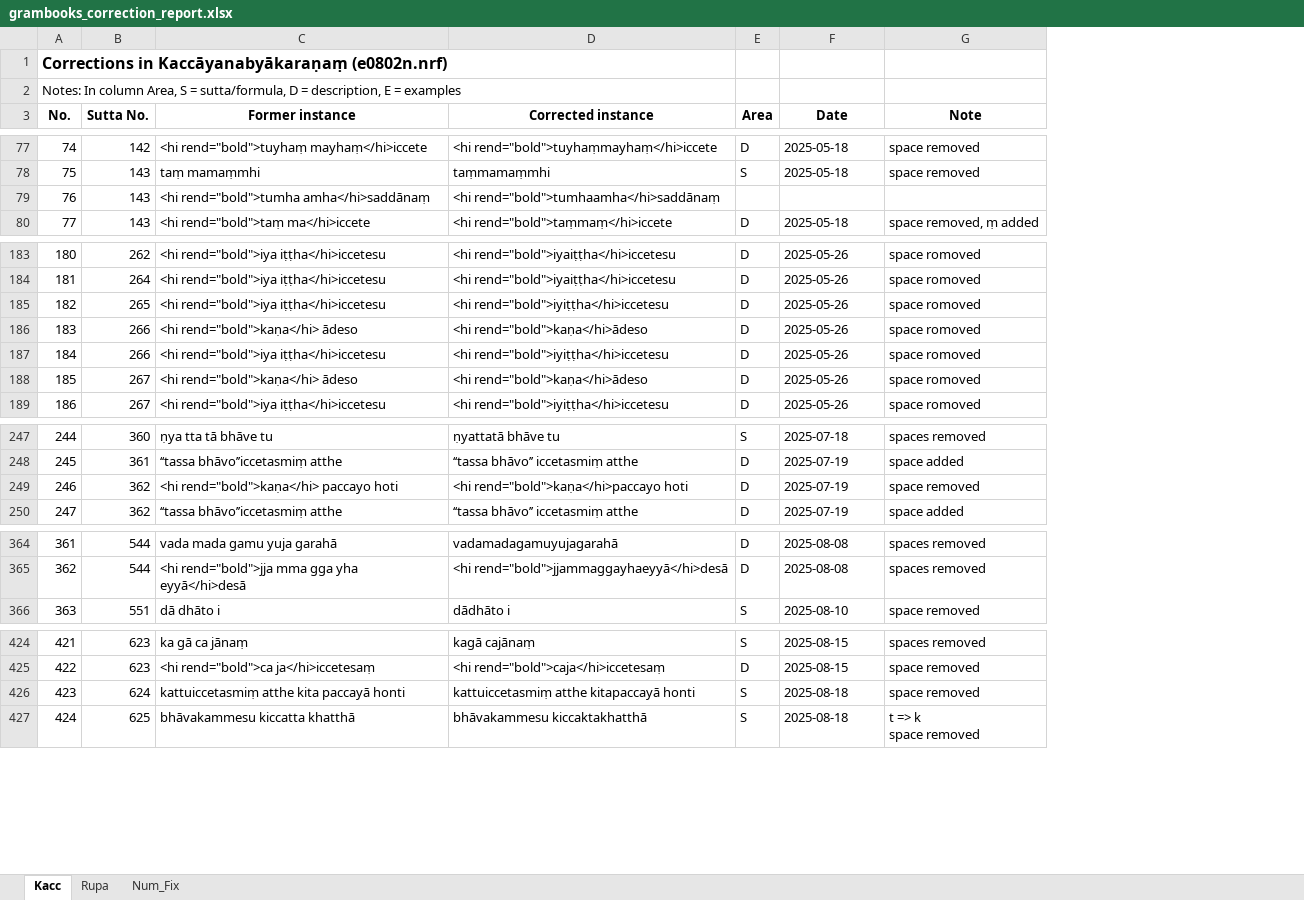
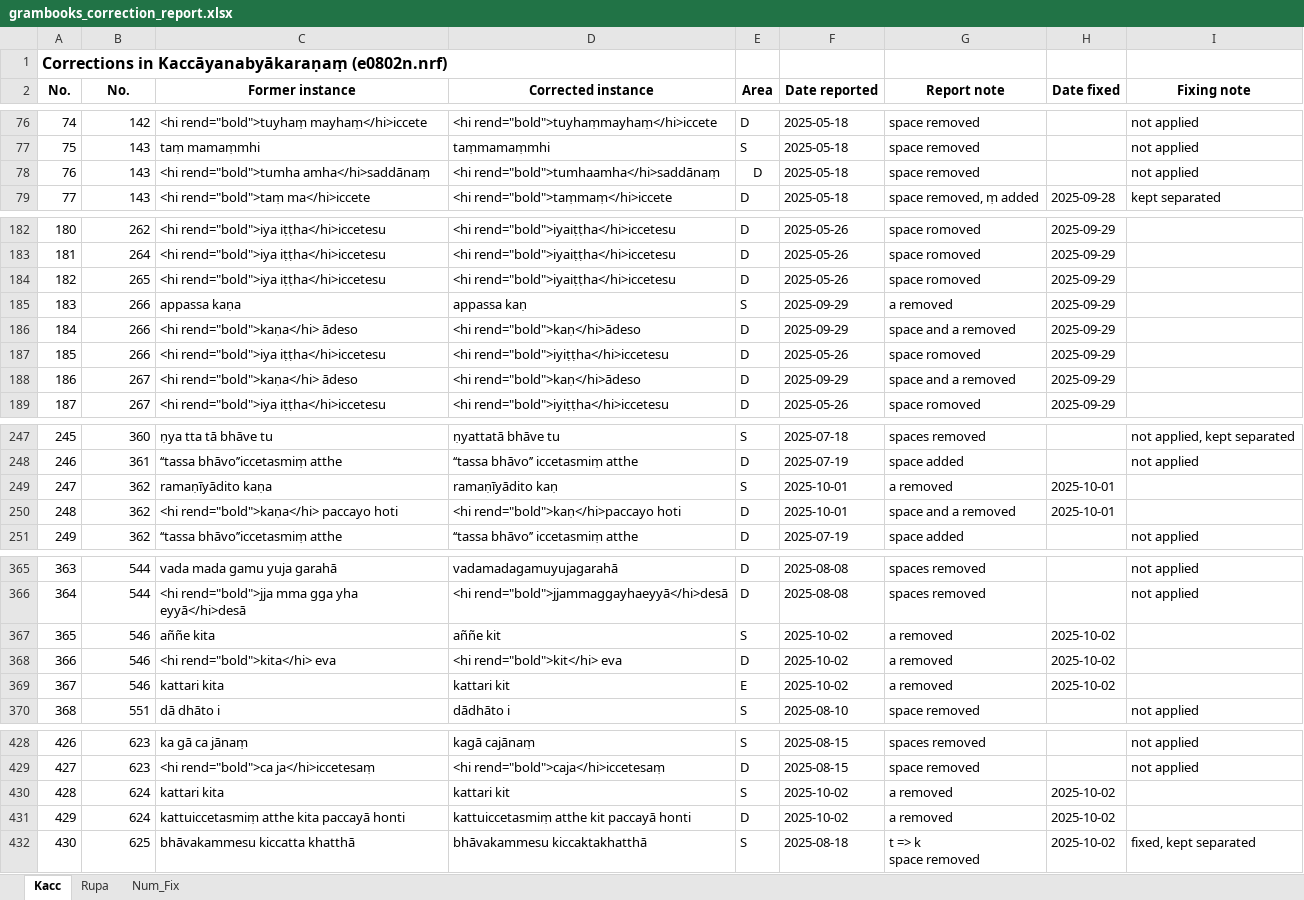
Before and after one commit to bhaddacak/tipitaka-kit, an Excel workbook: cst4/grambooks_correction_report.xlsx, sheet Kacc, drawn as a sheet; only a part is shown, gaps mark what is left out; values as stored, in another font and other column widths than the file's, no borders; removed rows and columns are numbered as before the commit, all else as after; the diff covers the shown part only; the diff names each change by its address in the sheet, - before the commit and + after, or states it on an @@ line.

Commit message:
update grambooks report after kacc xml edited

```diff
--- a/cst4/grambooks_correction_report.xlsx (sheet Kacc)
+++ b/cst4/grambooks_correction_report.xlsx (sheet Kacc)
+column H (Date fixed), row 79: 2025-09-28; rows 182-184: all 2025-09-29; rows 186-189: all 2025-09-29; row 250: 2025-10-01; rows 431-432: 2025-10-02 | 2025-10-02
+column I (Fixing note), rows 76-79: not applied | not applied | not applied | kept separated; rows 247-248: not applied, kept separated | not applied; row 251: not applied; rows 365-366: not applied | not applied; row 370: not applied; rows 428-429: not applied | not applied; row 432: fixed, kept separated
-row 2: Notes: In column Area, S = sutta/formula, D = description, E = examples
-B2: Sutta No.
+B2: No.
-F2: Date
+F2: Date reported
-G2: Note
+G2: Report note
-E78 (Area): (empty)
+E78 (Area): D
-F78 (Date reported): (empty)
+F78 (Date reported): 2025-05-18
-G78 (Report note): (empty)
+G78 (Report note): space removed
-D184 (Corrected instance): <hi rend="bold">iyiṭṭha</hi>iccetesu
+D184 (Corrected instance): <hi rend="bold">iyaiṭṭha</hi>iccetesu
+row 185: 183 | 266 | appassa kaṇa | appassa kaṇ | S | 2025-09-29 | a removed | 2025-09-29
@@ column A (No.) renumbered from row 186 down @@
-D186 (Corrected instance): <hi rend="bold">kaṇa</hi>ādeso
+D186 (Corrected instance): <hi rend="bold">kaṇ</hi>ādeso
-F186 (Date reported): 2025-05-26
+F186 (Date reported): 2025-09-29
-G186 (Report note): space romoved
+G186 (Report note): space and a removed
-D188 (Corrected instance): <hi rend="bold">kaṇa</hi>ādeso
+D188 (Corrected instance): <hi rend="bold">kaṇ</hi>ādeso
-F188 (Date reported): 2025-05-26
+F188 (Date reported): 2025-09-29
-G188 (Report note): space romoved
+G188 (Report note): space and a removed
+row 249: 247 | 362 | ramaṇīyādito kaṇa | ramaṇīyādito kaṇ | S | 2025-10-01 | a removed | 2025-10-01
-D250 (Corrected instance): <hi rend="bold">kaṇa</hi>paccayo hoti
+D250 (Corrected instance): <hi rend="bold">kaṇ</hi>paccayo hoti
-F250 (Date reported): 2025-07-19
+F250 (Date reported): 2025-10-01
-G250 (Report note): space removed
+G250 (Report note): space and a removed
+row 367: 365 | 546 | aññe kita | aññe kit | S | 2025-10-02 | a removed | 2025-10-02
+row 368: 366 | 546 | <hi rend="bold">kita</hi> eva | <hi rend="bold">kit</hi> eva | D | 2025-10-02 | a removed | 2025-10-02
+row 369: 367 | 546 | kattari kita | kattari kit | E | 2025-10-02 | a removed | 2025-10-02
+row 430: 428 | 624 | kattari kita | kattari kit | S | 2025-10-02 | a removed | 2025-10-02
-D431 (Corrected instance): kattuiccetasmiṃ atthe kitapaccayā honti
+D431 (Corrected instance): kattuiccetasmiṃ atthe kit paccayā honti
-E431 (Area): S
+E431 (Area): D
-F431 (Date reported): 2025-08-18
+F431 (Date reported): 2025-10-02
-G431 (Report note): space removed
+G431 (Report note): a removed
```
Also changed, not shown: 1 removed row and 39 edited cells elsewhere in this sheet, sheet Rupa, sheet Num_Fix, formulas that keep their value, 1 other file.
